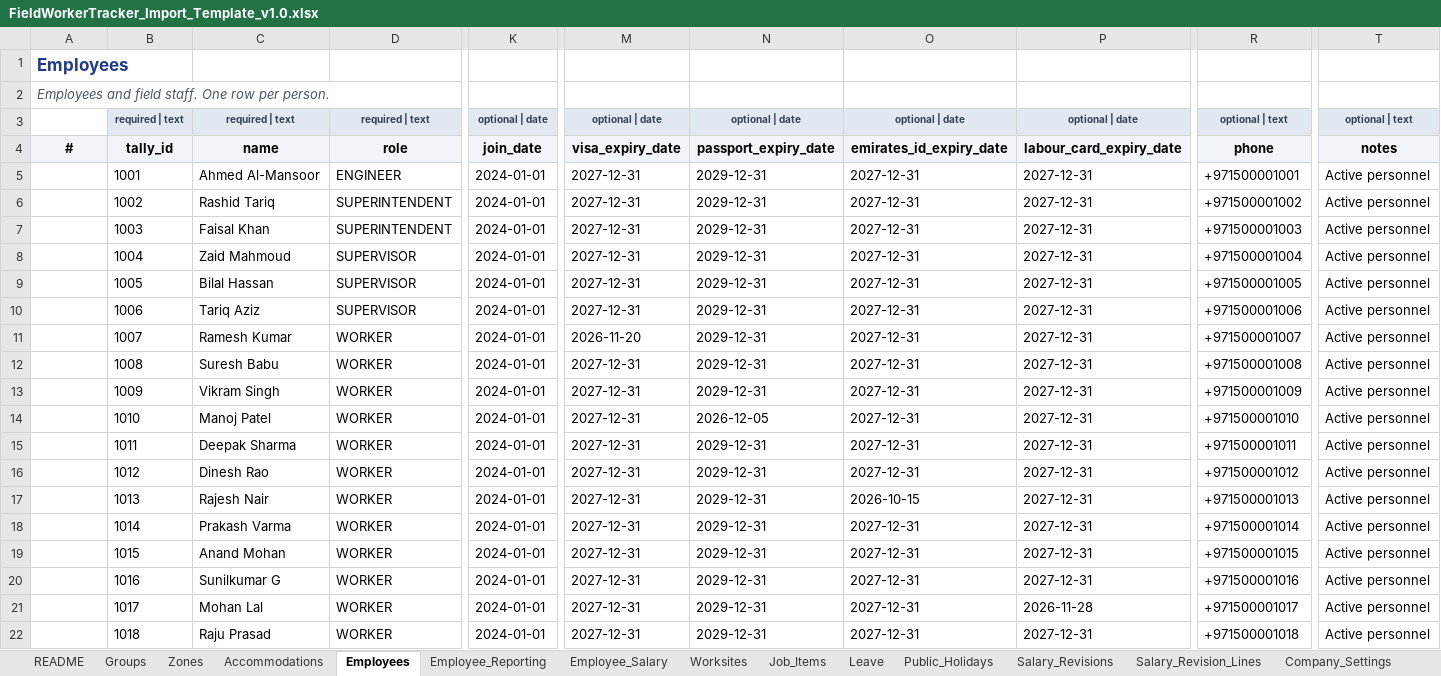
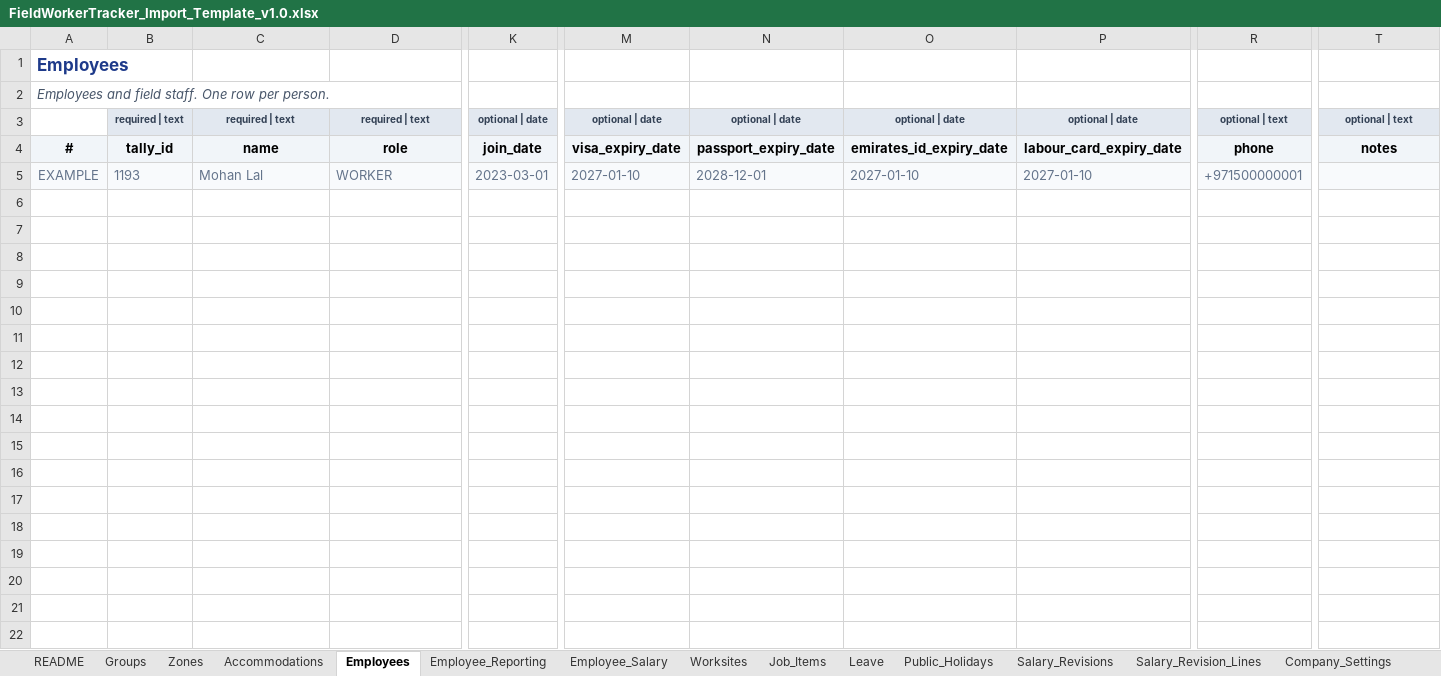
Before and after one commit to eberjohns/field-worker-tracker, an Excel workbook: docs/import-templates/FieldWorkerTracker_Import_Template_v1.0.xlsx, sheet Employees, drawn as a sheet; only a part is shown, gaps mark what is left out; values as stored, in another font and other column widths than the file's, no borders; removed rows and columns are numbered as before the commit, all else as after; rows hold the shown columns only; the diff covers the shown part only; the diff names each change by its address in the sheet, - before the commit and + after, or states it on an @@ line.

```diff
--- a/docs/import-templates/FieldWorkerTracker_Import_Template_v1.0.xlsx (sheet Employees)
+++ b/docs/import-templates/FieldWorkerTracker_Import_Template_v1.0.xlsx (sheet Employees)
-row 5:  | 1001 | Ahmed Al-Mansoor | ENGINEER | 2024-01-01 | 2027-12-31 | 2029-12-31 | 2027-12-31 | 2027-12-31 | +971500001001 | Active personnel
-row 6:  | 1002 | Rashid Tariq | SUPERINTENDENT | 2024-01-01 | 2027-12-31 | 2029-12-31 | 2027-12-31 | 2027-12-31 | +971500001002 | Active personnel
-row 7:  | 1003 | Faisal Khan | SUPERINTENDENT | 2024-01-01 | 2027-12-31 | 2029-12-31 | 2027-12-31 | 2027-12-31 | +971500001003 | Active personnel
-row 8:  | 1004 | Zaid Mahmoud | SUPERVISOR | 2024-01-01 | 2027-12-31 | 2029-12-31 | 2027-12-31 | 2027-12-31 | +971500001004 | Active personnel
-row 9:  | 1005 | Bilal Hassan | SUPERVISOR | 2024-01-01 | 2027-12-31 | 2029-12-31 | 2027-12-31 | 2027-12-31 | +971500001005 | Active personnel
-row 10:  | 1006 | Tariq Aziz | SUPERVISOR | 2024-01-01 | 2027-12-31 | 2029-12-31 | 2027-12-31 | 2027-12-31 | +971500001006 | Active personnel
-row 11:  | 1007 | Ramesh Kumar | WORKER | 2024-01-01 | 2026-11-20 | 2029-12-31 | 2027-12-31 | 2027-12-31 | +971500001007 | Active personnel
-row 12:  | 1008 | Suresh Babu | WORKER | 2024-01-01 | 2027-12-31 | 2029-12-31 | 2027-12-31 | 2027-12-31 | +971500001008 | Active personnel
-row 13:  | 1009 | Vikram Singh | WORKER | 2024-01-01 | 2027-12-31 | 2029-12-31 | 2027-12-31 | 2027-12-31 | +971500001009 | Active personnel
-row 14:  | 1010 | Manoj Patel | WORKER | 2024-01-01 | 2027-12-31 | 2026-12-05 | 2027-12-31 | 2027-12-31 | +971500001010 | Active personnel
-row 15:  | 1011 | Deepak Sharma | WORKER | 2024-01-01 | 2027-12-31 | 2029-12-31 | 2027-12-31 | 2027-12-31 | +971500001011 | Active personnel
-row 16:  | 1012 | Dinesh Rao | WORKER | 2024-01-01 | 2027-12-31 | 2029-12-31 | 2027-12-31 | 2027-12-31 | +971500001012 | Active personnel
-row 17:  | 1013 | Rajesh Nair | WORKER | 2024-01-01 | 2027-12-31 | 2029-12-31 | 2026-10-15 | 2027-12-31 | +971500001013 | Active personnel
-row 18:  | 1014 | Prakash Varma | WORKER | 2024-01-01 | 2027-12-31 | 2029-12-31 | 2027-12-31 | 2027-12-31 | +971500001014 | Active personnel
-row 19:  | 1015 | Anand Mohan | WORKER | 2024-01-01 | 2027-12-31 | 2029-12-31 | 2027-12-31 | 2027-12-31 | +971500001015 | Active personnel
-row 20:  | 1016 | Sunilkumar G | WORKER | 2024-01-01 | 2027-12-31 | 2029-12-31 | 2027-12-31 | 2027-12-31 | +971500001016 | Active personnel
-A5: (empty)
+A5: EXAMPLE
-A5:T5 fill: none
+A5:T5 fill: #F8FAFC
-B5: 1017
+B5: 1193
-B5:K5 text colour: black
+B5:K5 text colour: #64748B
-K5: 2024-01-01
+K5: 2023-03-01
-M5: 2027-12-31
+M5: 2027-01-10
-M5:P5 text colour: black
+M5:P5 text colour: #64748B
-N5: 2029-12-31
+N5: 2028-12-01
-O5: 2027-12-31
+O5: 2027-01-10
-P5: 2026-11-28
+P5: 2027-01-10
-R5: +971500001017
+R5: +971500000001
-R5 text colour: black
+R5 text colour: #64748B
-T5: Active personnel
+T5: (empty)
-row 22:  | 1018 | Raju Prasad | WORKER | 2024-01-01 | 2027-12-31 | 2029-12-31 | 2027-12-31 | 2027-12-31 | +971500001018 | Active personnel
```
Also changed, not shown: 7 removed rows and cell formats elsewhere in this sheet, sheet Job_Items, sheet Worksites, sheet Employee_Salary, sheet Employee_Reporting, sheet Salary_Revision_Lines, sheet Company_Settings, 8 more sheets, 48 other files.
